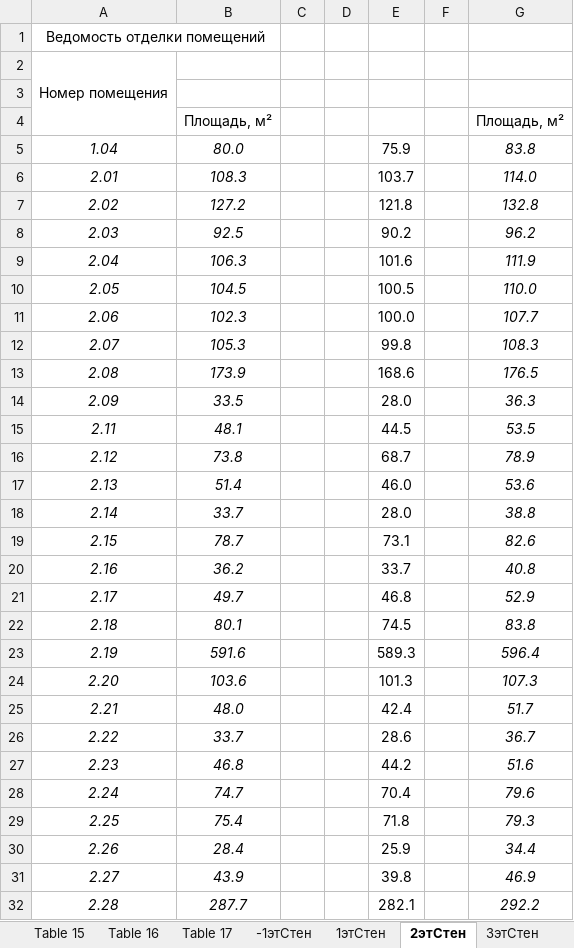
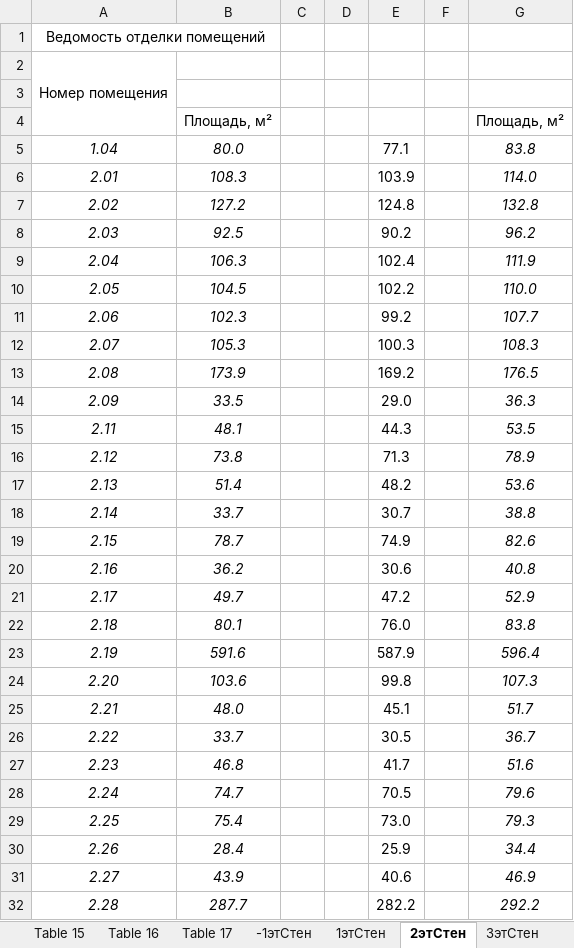
Before and after one commit to Ankkord/projects_schools-school_1-, an Excel workbook: kronshtatsky/walls/walls-k.xlsx, sheet 2этСтен, drawn as a sheet; only a part is shown; values as stored, in another font and other column widths than the file's, no borders; the diff covers the shown part only; the diff names each change by its address in the sheet, - before the commit and + after, or states it on an @@ line.

```diff
--- a/kronshtatsky/walls/walls-k.xlsx (sheet 2этСтен)
+++ b/kronshtatsky/walls/walls-k.xlsx (sheet 2этСтен)
-E5: 75.9
+E5: 77.1
-E6: 103.7
+E6: 103.9
-E7: 121.8
+E7: 124.8
-E9: 101.6
+E9: 102.4
-E10: 100.5
+E10: 102.2
-E11: 100.0
+E11: 99.2
-E12: 99.8
+E12: 100.3
-E13: 168.6
+E13: 169.2
-E14: 28.0
+E14: 29.0
-E15: 44.5
+E15: 44.3
-E16: 68.7
+E16: 71.3
-E17: 46.0
+E17: 48.2
-E18: 28.0
+E18: 30.7
-E19: 73.1
+E19: 74.9
-E20: 33.7
+E20: 30.6
-E21: 46.8
+E21: 47.2
-E22: 74.5
+E22: 76.0
-E23: 589.3
+E23: 587.9
-E24: 101.3
+E24: 99.8
-E25: 42.4
+E25: 45.1
-E26: 28.6
+E26: 30.5
-E27: 44.2
+E27: 41.7
-E28: 70.4
+E28: 70.5
-E29: 71.8
+E29: 73.0
-E31: 39.8
+E31: 40.6
-E32: 282.1
+E32: 282.2
```
Also changed, not shown: 28 edited cells elsewhere in this sheet, sheet 2.1п, sheet 1этСтен, sheet -1этСтен, other sheet tabs, hospital/walls/hospital-walls.xlsx, kronshtatsky/floors/Наливной пол.xlsx, 49 other files.
